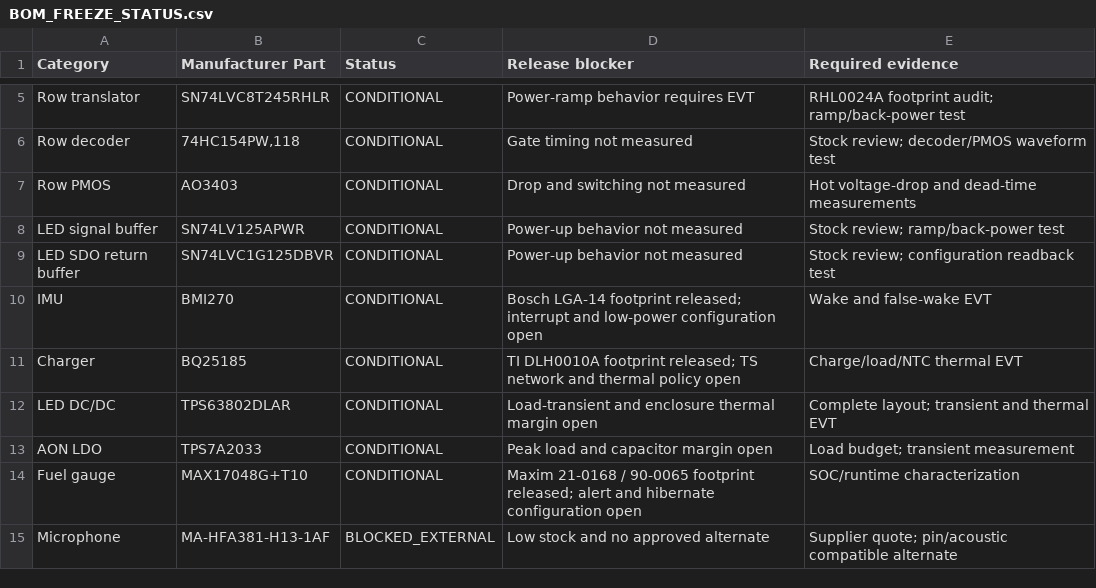
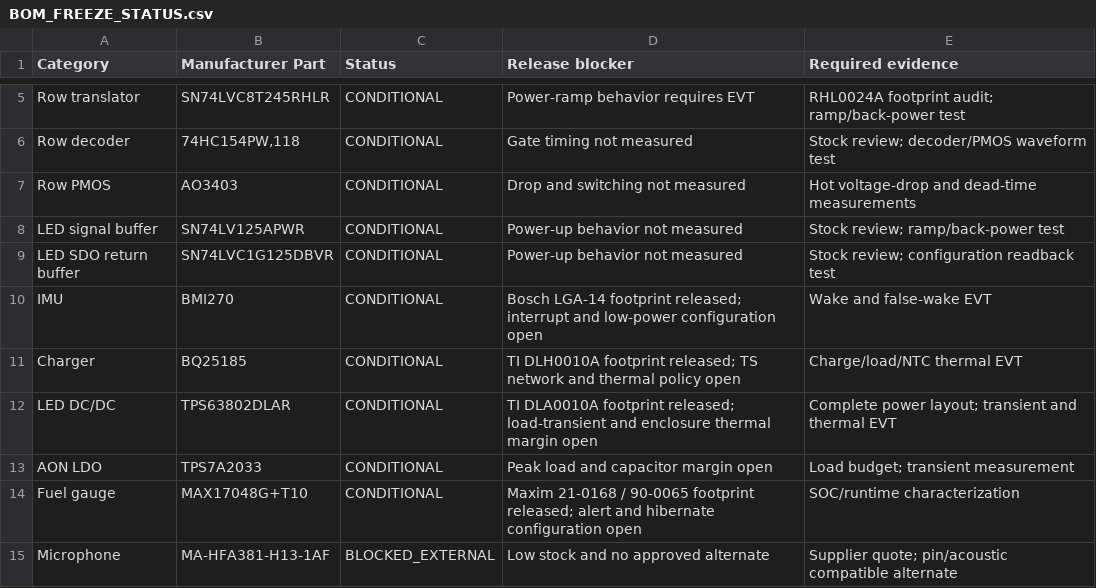
Before and after one commit to illiapliukhin/leds, a CSV file: manufacturing/BOM_FREEZE_STATUS.csv, drawn as a sheet; only a part is shown, gaps mark what is left out.

```diff
--- a/manufacturing/BOM_FREEZE_STATUS.csv
+++ b/manufacturing/BOM_FREEZE_STATUS.csv
@@ -11,3 +11,3 @@ IMU,BMI270,CONDITIONAL,"Bosch LGA-14 footprint released; interrupt and low-power
 Charger,BQ25185,CONDITIONAL,"TI DLH0010A footprint released; TS network and thermal policy open","Charge/load/NTC thermal EVT"
-LED DC/DC,TPS63802DLAR,CONDITIONAL,"Load-transient and enclosure thermal margin open","Complete layout; transient and thermal EVT"
+LED DC/DC,TPS63802DLAR,CONDITIONAL,"TI DLA0010A footprint released; load-transient and enclosure thermal margin open","Complete power layout; transient and thermal EVT"
 AON LDO,TPS7A2033,CONDITIONAL,"Peak load and capacitor margin open","Load budget; transient measurement"
```
Also changed, not shown: WEARABLE_RGB_MVP_PRELIMINARY_BOM.csv, 9 other files.
